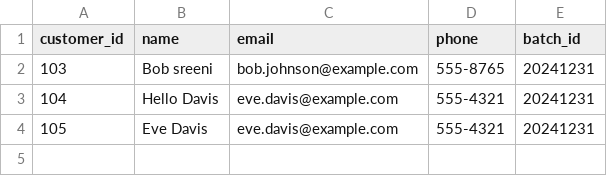
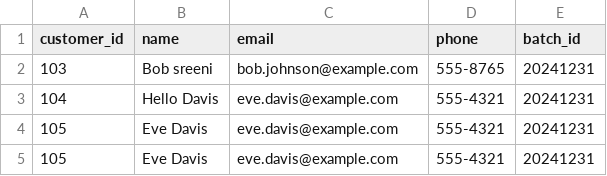
Before and after one commit to ksreenivasulu443/taf_august, a CSV file: input_files/customer_data/customer_data_02.csv, drawn as a sheet.

```diff
--- a/input_files/customer_data/customer_data_02.csv
+++ b/input_files/customer_data/customer_data_02.csv
@@ -4 +4,2 @@ customer_id,name,email,phone,batch_id
 105,Eve Davis,eve.davis@example.com,555-4321,20241231
+105,Eve Davis,eve.davis@example.com,555-4321,20241231
```
Also changed, not shown: 4 other files.
